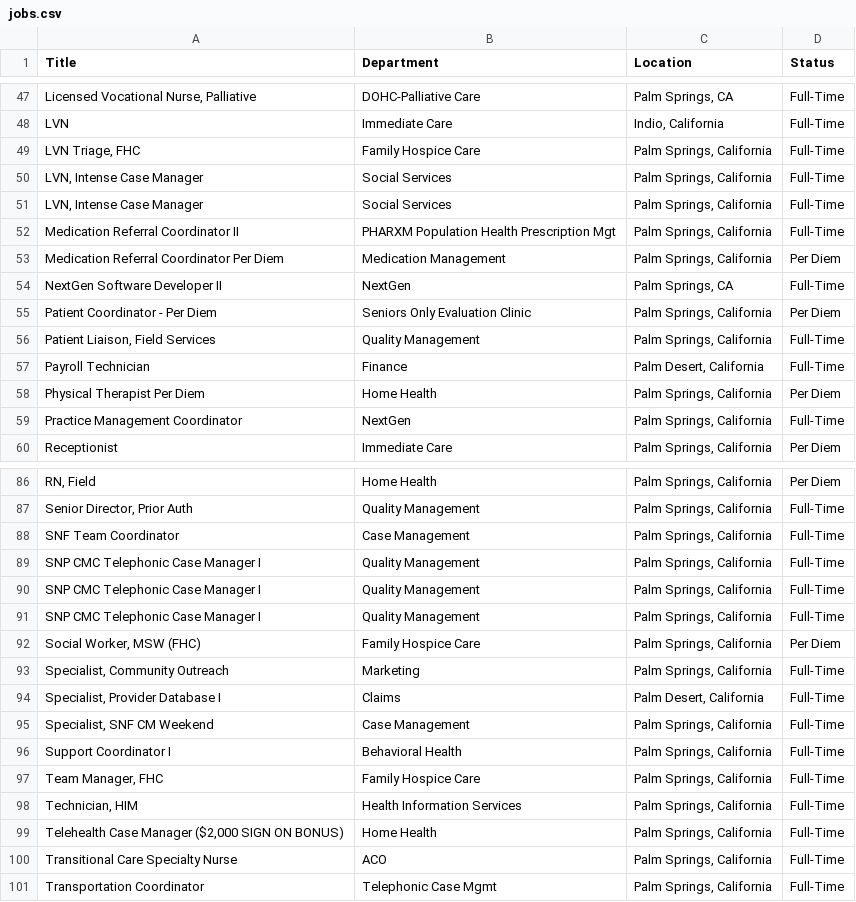
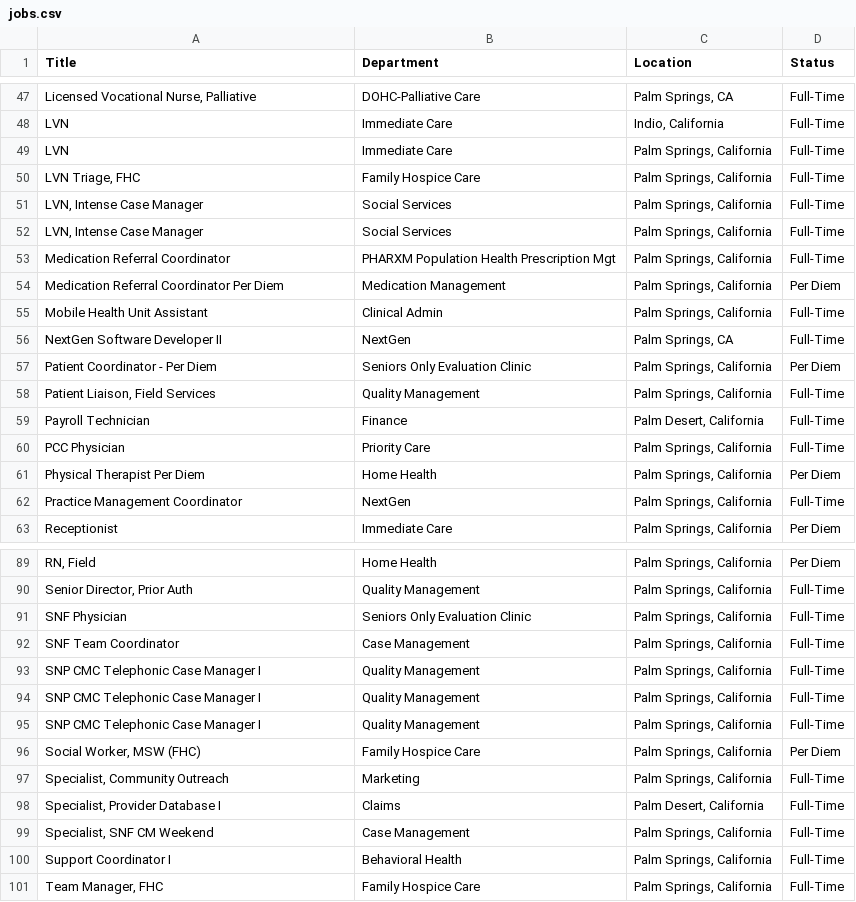
Before and after one commit to ryancheley/dohc_jobs, a CSV file: jobs.csv, drawn as a sheet; only a part is shown, gaps mark what is left out; removed rows and columns are numbered as before the commit, all else as after; the diff names each change by its address in the sheet, - before the commit and + after, or states it on an @@ line.

```diff
--- a/jobs.csv
+++ b/jobs.csv
+row 49: LVN | Immediate Care | Palm Springs, California | Full-Time
-A53 (Title): Medication Referral Coordinator II
+A53 (Title): Medication Referral Coordinator
+row 55: Mobile Health Unit Assistant | Clinical Admin | Palm Springs, California | Full-Time
+row 60: PCC Physician | Priority Care | Palm Springs, California | Full-Time
+row 91: SNF Physician | Seniors Only Evaluation Clinic | Palm Springs, California | Full-Time
-row 98: Technician, HIM | Health Information Services | Palm Springs, California | Full-Time
-row 99: Telehealth Case Manager ($2,000 SIGN ON BONUS) | Home Health | Palm Springs, California | Full-Time
-row 100: Transitional Care Specialty Nurse | ACO | Palm Springs, California | Full-Time
-row 101: Transportation Coordinator | Telephonic Case Mgmt | Palm Springs, California | Full-Time
```
